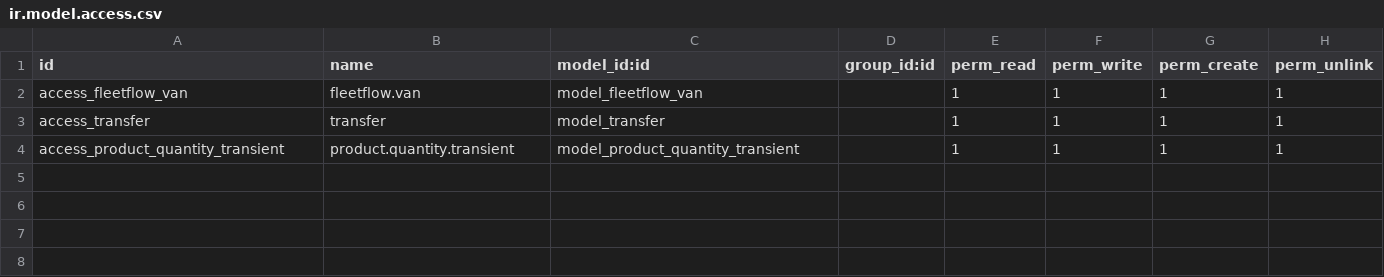
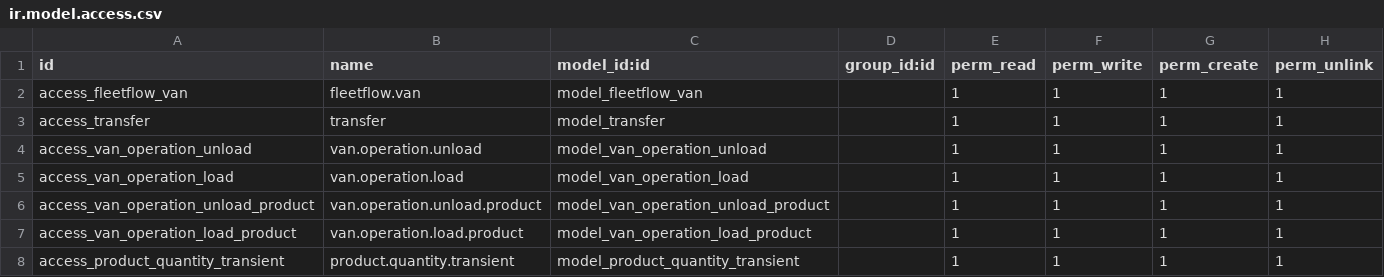
Before and after one commit to iamaliataie/myaddons, a CSV file: fleet_flow/security/ir.model.access.csv, drawn as a sheet; the diff names each change by its address in the sheet, - before the commit and + after, or states it on an @@ line.

Commit message:
Added load/unload buttons

```diff
--- a/fleet_flow/security/ir.model.access.csv
+++ b/fleet_flow/security/ir.model.access.csv
+row 4: access_van_operation_unload | van.operation.unload | model_van_operation_unload |  | 1 | 1 | 1 | 1
+row 5: access_van_operation_load | van.operation.load | model_van_operation_load |  | 1 | 1 | 1 | 1
+row 6: access_van_operation_unload_product | van.operation.unload.product | model_van_operation_unload_product |  | 1 | 1 | 1 | 1
+row 7: access_van_operation_load_product | van.operation.load.product | model_van_operation_load_product |  | 1 | 1 | 1 | 1
```
Also changed, not shown: 12 other files.
